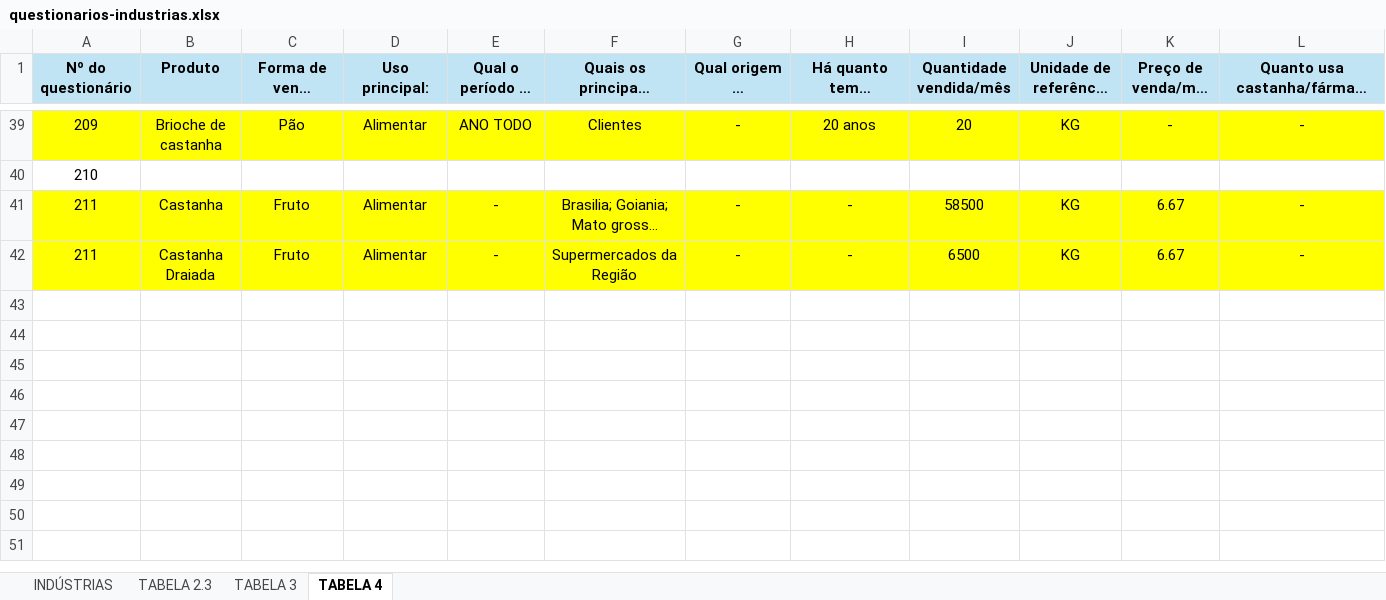
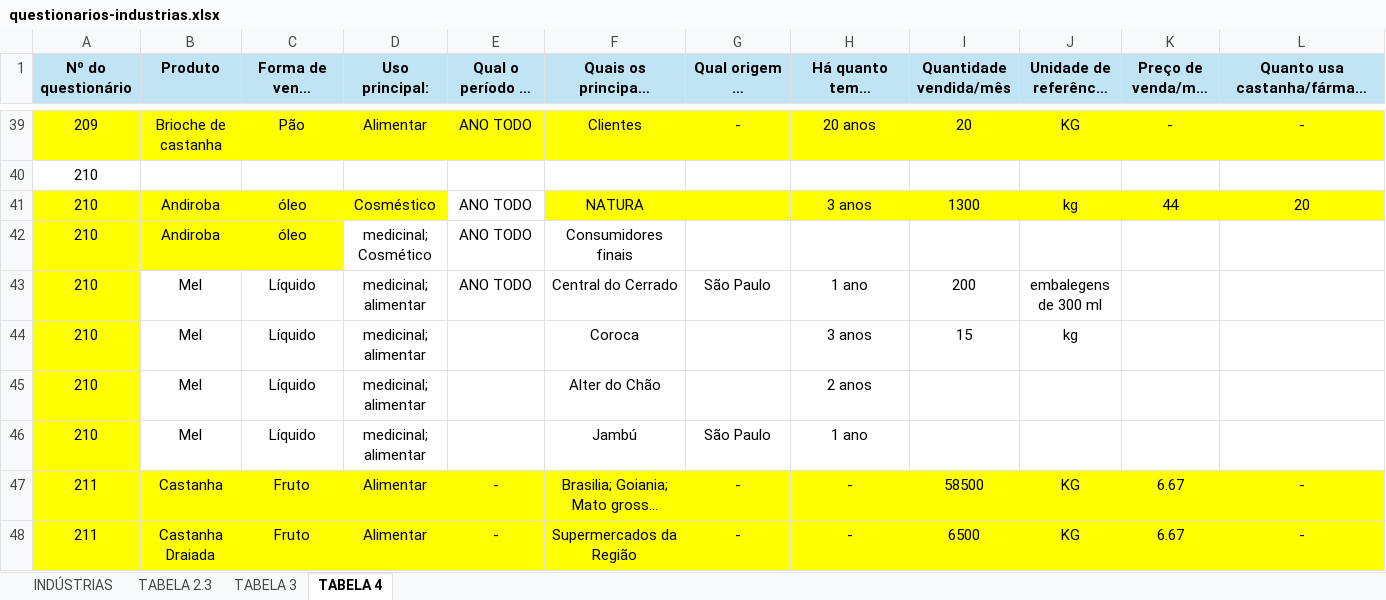
Before and after one commit to sbdiversidade/formularios-contas-alphas, an Excel workbook: questionarios-industrias.xlsx, sheet TABELA 4, drawn as a sheet; only a part is shown, gaps mark what is left out; long unchanged cells end in …; values as stored, in another font and other column widths than the file's, no borders; rows hold the shown columns only; the diff names each change by its address in the sheet, - before the commit and + after, or states it on an @@ line.

```diff
--- a/questionarios-industrias.xlsx (sheet TABELA 4)
+++ b/questionarios-industrias.xlsx (sheet TABELA 4)
+row 41: 210 | Andiroba | óleo | Cosméstico | ANO TODO | NATURA |  | 3 anos | 1300 | kg | 44 | 20
+row 42: 210 | Andiroba | óleo | medicinal; Cosmético | ANO TODO | Consumidores finais
+row 43: 210 | Mel | Líquido | medicinal; alimentar | ANO TODO | Central do Cerrado | São Paulo | 1 ano | 200 | embalegens de 300 ml
+row 44: 210 | Mel | Líquido | medicinal; alimentar |  | Coroca |  | 3 anos | 15 | kg
+row 45: 210 | Mel | Líquido | medicinal; alimentar |  | Alter do Chão |  | 2 anos
+row 46: 210 | Mel | Líquido | medicinal; alimentar |  | Jambú | São Paulo | 1 ano
```
Also changed, not shown: sheet TABELA 3, sheet INDÚSTRIAS, sheet TABELA 2.3.
